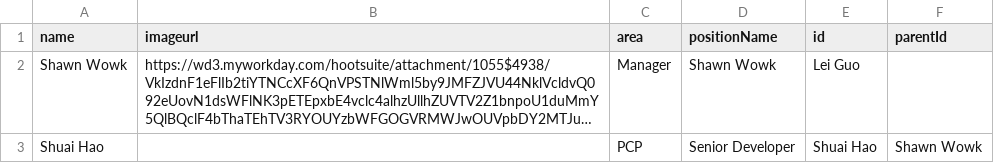
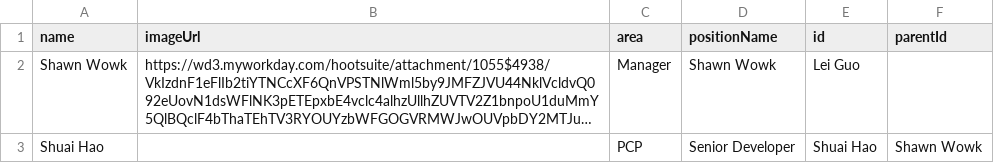
Before and after one commit to lleiguo/gscript, a CSV file: planning/pod.csv, drawn as a sheet; long unchanged cells end in …; the diff names each change by its address in the sheet, - before the commit and + after, or states it on an @@ line.

Commit message:
add org chart

```diff
--- a/planning/pod.csv
+++ b/planning/pod.csv
-B1: imageurl
+B1: imageUrl
```
